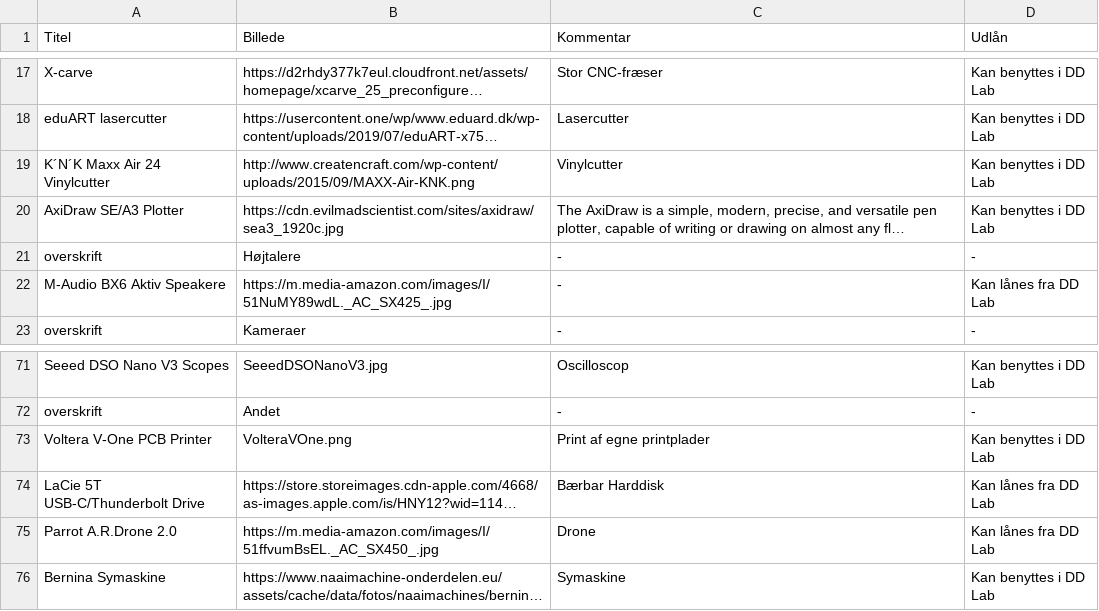
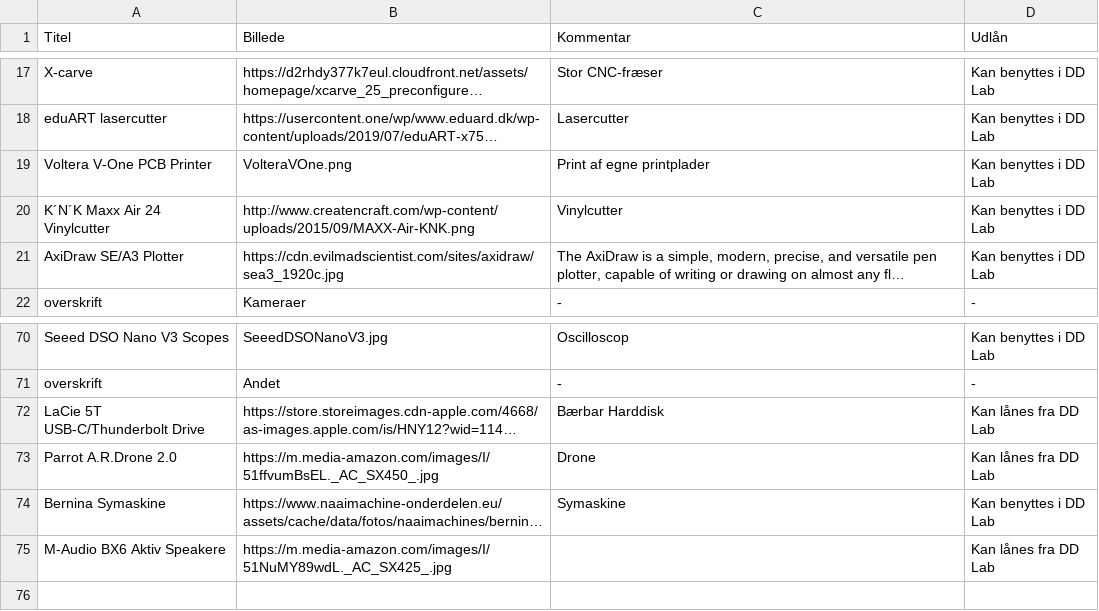
Before and after one commit to DDlabAU/faciliteter-og-udstyr, a CSV file: dd-lab/DDLabTabel.csv, drawn as a sheet; only a part is shown, gaps mark what is left out; long unchanged cells end in …; removed rows and columns are numbered as before the commit, all else as after; the diff names each change by its address in the sheet, - before the commit and + after, or states it on an @@ line.

Commit message:
CNCMaskiner

```diff
--- a/dd-lab/DDLabTabel.csv
+++ b/dd-lab/DDLabTabel.csv
@@ row 73 moved to row 19: Voltera V-One PCB Printer @@
-row 21: overskrift | Højtalere | - | -
-row 22: M-Audio BX6 Aktiv Speakere | https://m.media-amazon.com/images/I/51NuMY89wdL._AC_SX425_.jpg | - | Kan lånes fra DD Lab
+row 75: M-Audio BX6 Aktiv Speakere | https://m.media-amazon.com/images/I/51NuMY89wdL._AC_SX425_.jpg |  | Kan lånes fra DD Lab
```
